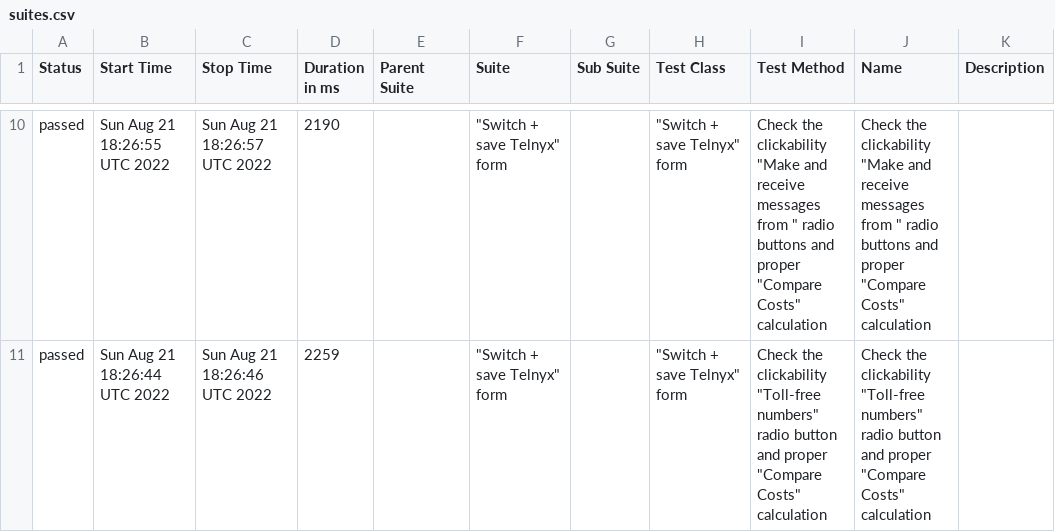
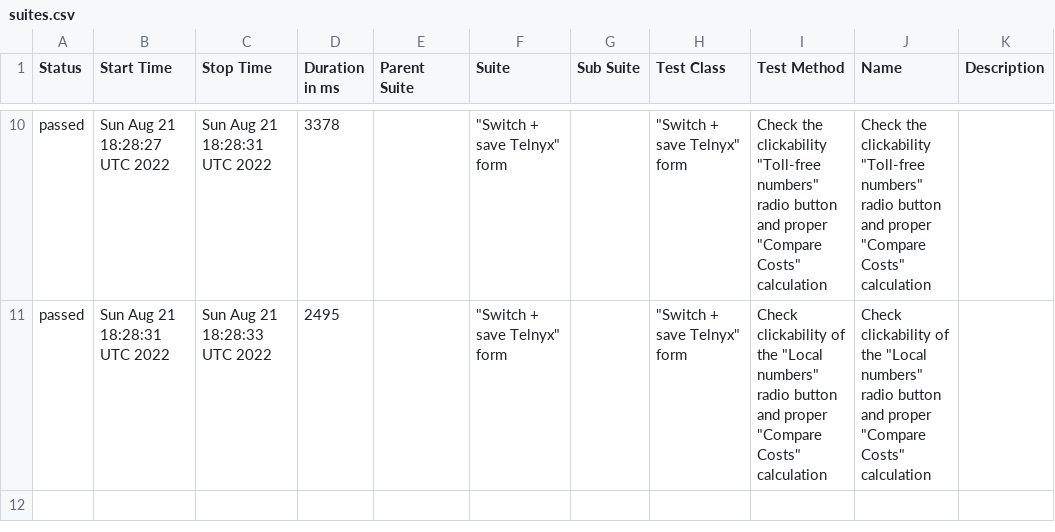
Before and after one commit to ValeriiMandryka/Telnyx-project-on-Cypress-Cucumber-with-AllureReport, a CSV file: data/suites.csv, drawn as a sheet; only a part is shown, gaps mark what is left out; the diff covers the shown part only.

```diff
--- a/data/suites.csv
+++ b/data/suites.csv
@@ -10,2 +10,2 @@
-"passed","Sun Aug 21 18:26:55 UTC 2022","Sun Aug 21 18:26:57 UTC 2022","2190","","""Switch + save Telnyx"" form","","""Switch + save Telnyx"" form","Check the clickability ""Make and receive messages from "" radio buttons and proper ""Compare Costs"" calculation","Check the clickability ""Make and receive messages from "" radio buttons and proper ""Compare Costs"" calculation",""
-"passed","Sun Aug 21 18:26:44 UTC 2022","Sun Aug 21 18:26:46 UTC 2022","2259","","""Switch + save Telnyx"" form","","""Switch + save Telnyx"" form","Check the clickability ""Toll-free numbers"" radio button and  proper ""Compare Costs"" calculation","Check the clickability ""Toll-free numbers"" radio button and  proper ""Compare Costs"" calculation",""
+"passed","Sun Aug 21 18:28:27 UTC 2022","Sun Aug 21 18:28:31 UTC 2022","3378","","""Switch + save Telnyx"" form","","""Switch + save Telnyx"" form","Check the clickability ""Toll-free numbers"" radio button and  proper ""Compare Costs"" calculation","Check the clickability ""Toll-free numbers"" radio button and  proper ""Compare Costs"" calculation",""
+"passed","Sun Aug 21 18:28:31 UTC 2022","Sun Aug 21 18:28:33 UTC 2022","2495","","""Switch + save Telnyx"" form","","""Switch + save Telnyx"" form","Check clickability of the ""Local numbers"" radio button and  proper ""Compare Costs"" calculation","Check clickability of the ""Local numbers"" radio button and  proper ""Compare Costs"" calculation",""
```
Also changed, not shown: 1 added row, 1 removed row and 29 edited cells elsewhere in this file, 33 other files.
